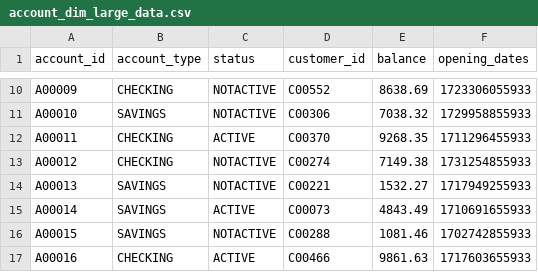
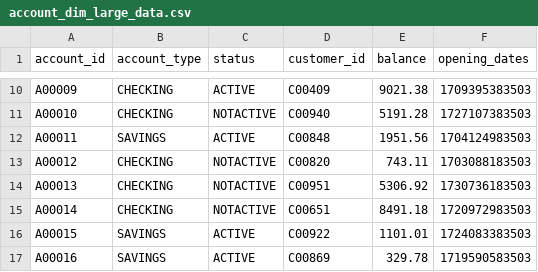
Before and after one commit to hassonor/nrt-e2e-data-warehouses, a CSV file: csvs/account_dim_large_data.csv, drawn as a sheet; only a part is shown, gaps mark what is left out; the diff covers the shown part only; the diff names each change by its address in the sheet, - before the commit and + after, or states it on an @@ line.

```diff
--- a/csvs/account_dim_large_data.csv
+++ b/csvs/account_dim_large_data.csv
-C10 (status): NOTACTIVE
+C10 (status): ACTIVE
-D10 (customer_id): C00552
+D10 (customer_id): C00409
-E10 (balance): 8638.69
+E10 (balance): 9021.38
-F10 (opening_dates): 1723306055933
+F10 (opening_dates): 1709395383503
-B11 (account_type): SAVINGS
+B11 (account_type): CHECKING
-D11 (customer_id): C00306
+D11 (customer_id): C00940
-E11 (balance): 7038.32
+E11 (balance): 5191.28
-F11 (opening_dates): 1729958855933
+F11 (opening_dates): 1727107383503
-B12 (account_type): CHECKING
+B12 (account_type): SAVINGS
-D12 (customer_id): C00370
+D12 (customer_id): C00848
-E12 (balance): 9268.35
+E12 (balance): 1951.56
-F12 (opening_dates): 1711296455933
+F12 (opening_dates): 1704124983503
-D13 (customer_id): C00274
+D13 (customer_id): C00820
-E13 (balance): 7149.38
+E13 (balance): 743.11
-F13 (opening_dates): 1731254855933
+F13 (opening_dates): 1703088183503
-B14:B15 (account_type): SAVINGS
+B14:B15 (account_type): CHECKING
-D14 (customer_id): C00221
+D14 (customer_id): C00951
-E14 (balance): 1532.27
+E14 (balance): 5306.92
-F14 (opening_dates): 1717949255933
+F14 (opening_dates): 1730736183503
-C15 (status): ACTIVE
+C15 (status): NOTACTIVE
-D15 (customer_id): C00073
+D15 (customer_id): C00651
-E15 (balance): 4843.49
+E15 (balance): 8491.18
-F15 (opening_dates): 1710691655933
+F15 (opening_dates): 1720972983503
-C16 (status): NOTACTIVE
+C16 (status): ACTIVE
-D16 (customer_id): C00288
+D16 (customer_id): C00922
-E16 (balance): 1081.46
+E16 (balance): 1101.01
-F16 (opening_dates): 1702742855933
+F16 (opening_dates): 1724083383503
-B17 (account_type): CHECKING
+B17 (account_type): SAVINGS
-D17 (customer_id): C00466
+D17 (customer_id): C00869
-E17 (balance): 9861.63
+E17 (balance): 329.78
-F17 (opening_dates): 1717603655933
+F17 (opening_dates): 1719590583503
```
Also changed, not shown: 162 edited cells elsewhere in this file, csvs/branch_dim_large_data.csv, csvs/customer_dim_large_data.csv, 12 other files.
